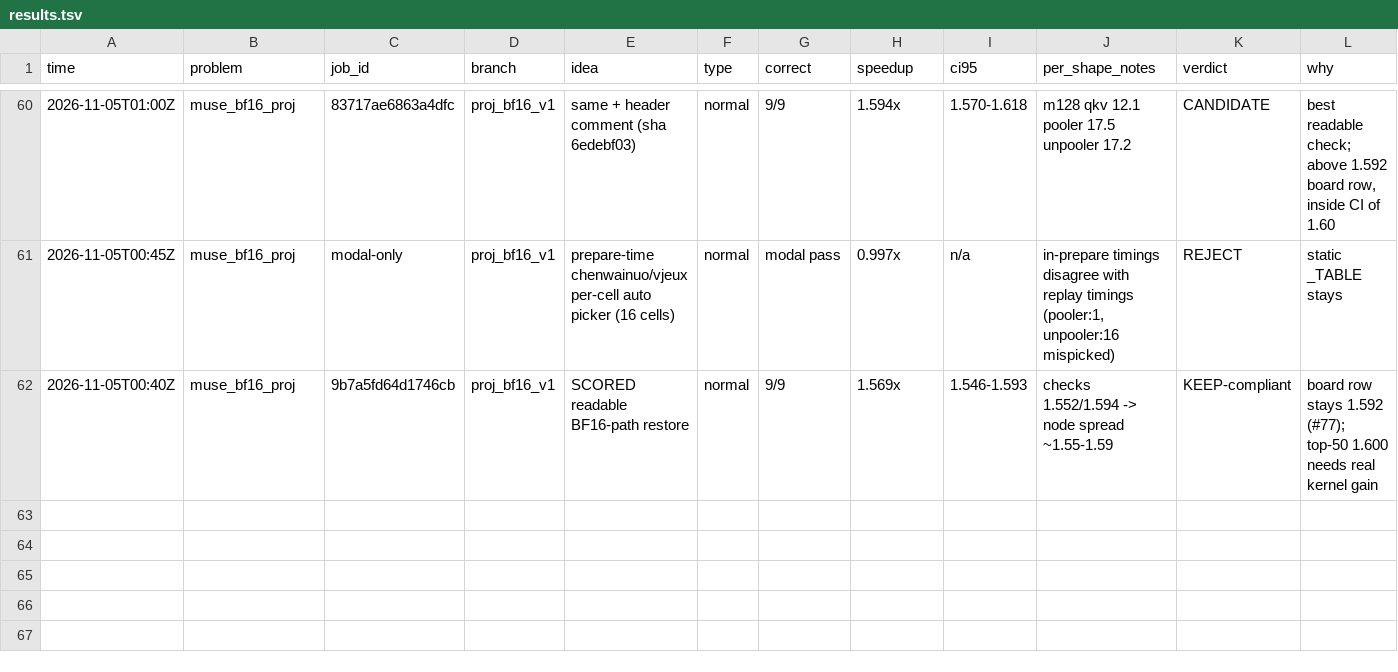
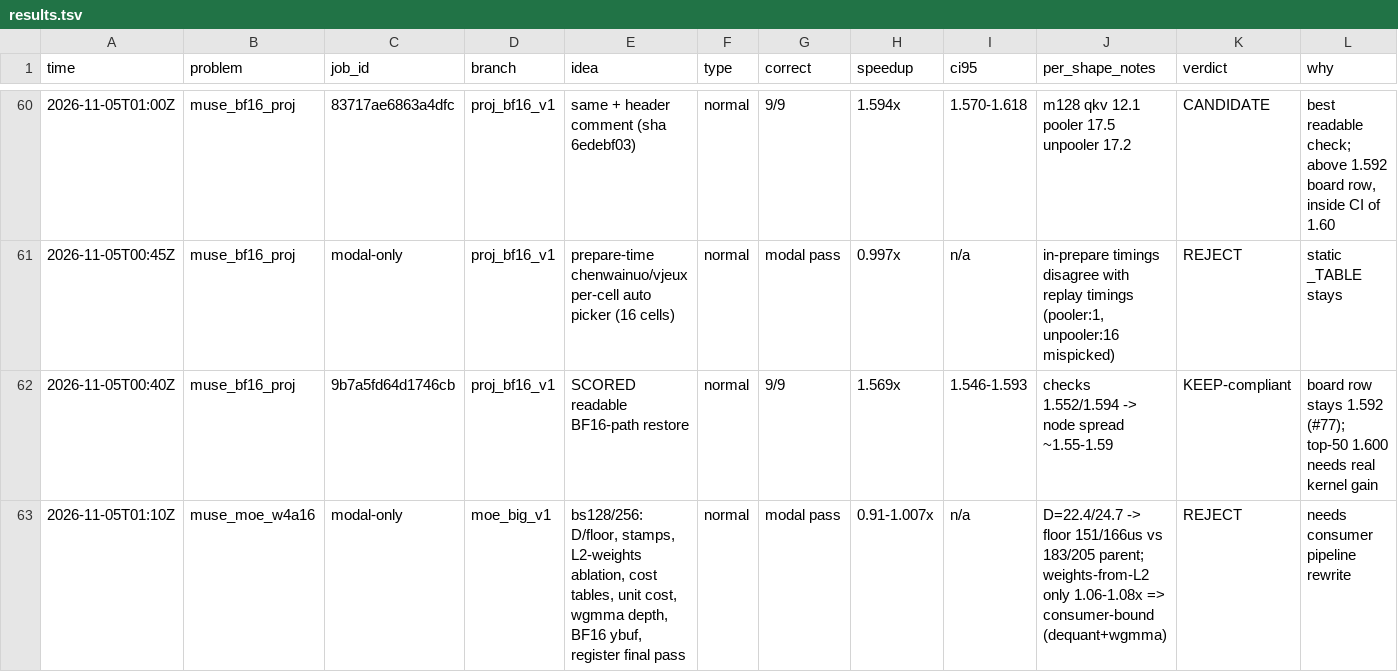
Before and after one commit to StarAtNyte/muse-spark-kernels, a TSV file: results.tsv, drawn as a sheet; only a part is shown, gaps mark what is left out; the diff names each change by its address in the sheet, - before the commit and + after, or states it on an @@ line.

Commit message:
Reject MoE bs128/256 variants: consumer-bound

```diff
--- a/results.tsv
+++ b/results.tsv
+row 63: 2026-11-05T01:10Z | muse_moe_w4a16 | modal-only | moe_big_v1 | bs128/256: D/floor, stamps, L2-weights ablation, cost tables, unit cost, wgmma depth, BF16 ybuf, register final pass | normal | modal pass | 0.91-1.007x | n/a | D=22.4/24.7 -> floor 151/166us vs 183/205 parent; weights-from-L2 only 1.06-1.08x => consumer-bound (dequant+wgmma) | REJECT | needs consumer pipeline rewrite
```
Also changed, not shown: 21 other files.
